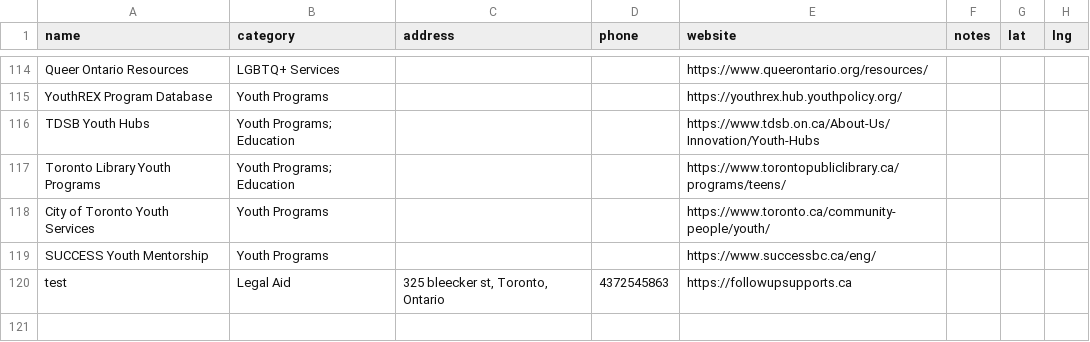
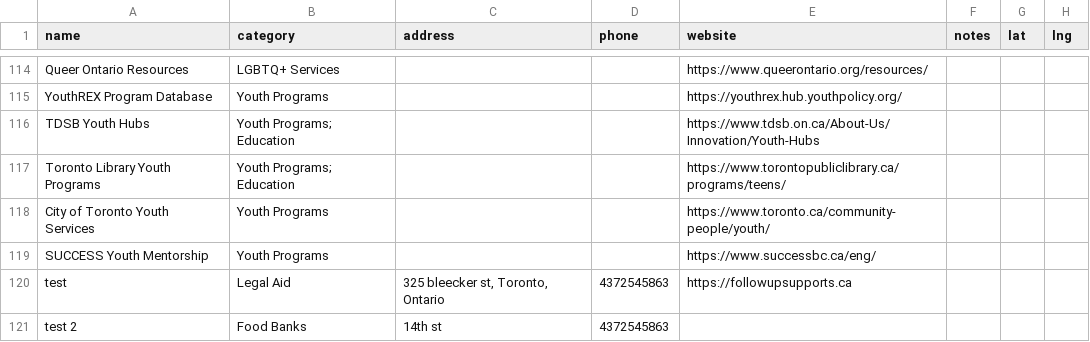
Before and after one commit to Kalrog6858/follow-up-supports.github.io, a CSV file: data/resources.csv, drawn as a sheet; only a part is shown, gaps mark what is left out.

Commit message:
Add files via upload

```diff
--- a/data/resources.csv
+++ b/data/resources.csv
@@ -120 +120,2 @@ SUCCESS Youth Mentorship,Youth Programs,,,https://www.successbc.ca/eng/,,,
 test,Legal Aid,"325 bleecker st, Toronto, Ontario",4372545863,https://followupsupports.ca,,,
+test 2,Food Banks,14th st,4372545863,,,,
```
